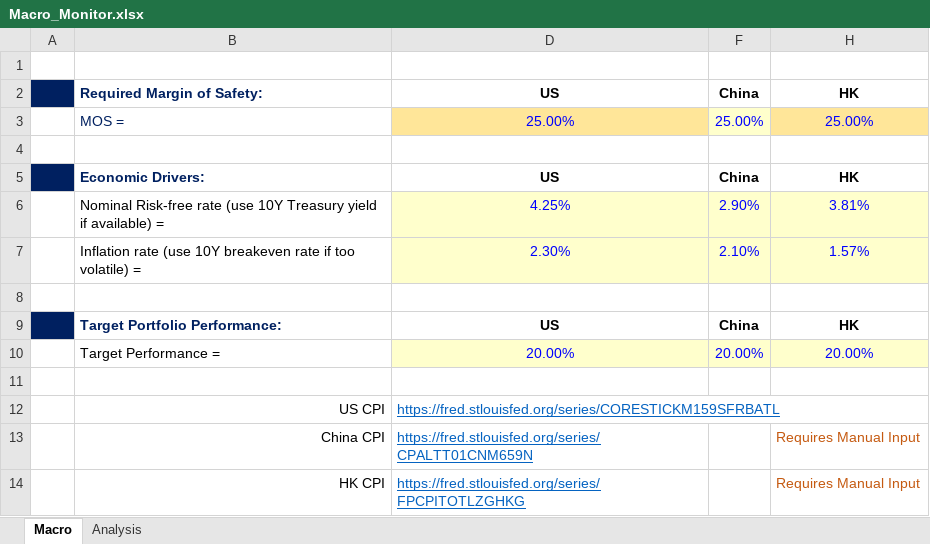
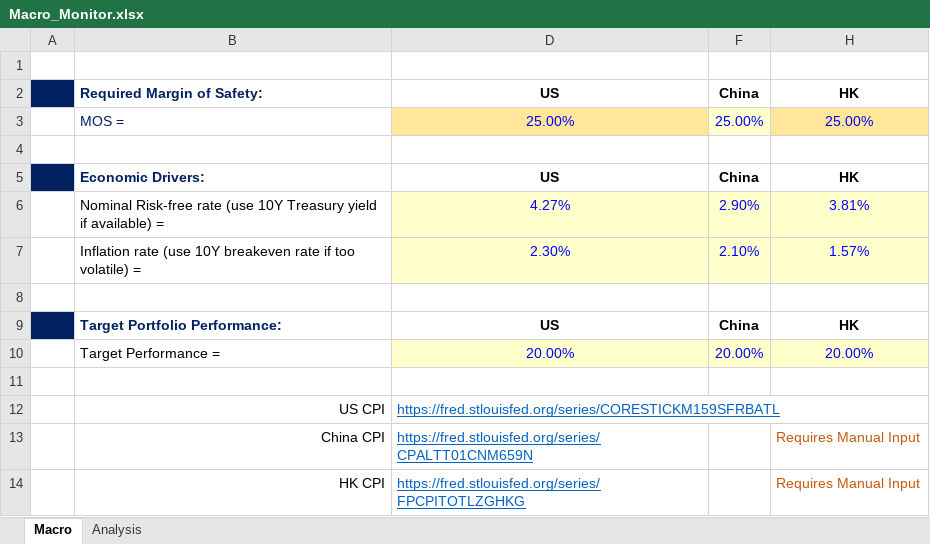
Before and after one commit to JerryChenz/Invest_Proc_v2, an Excel workbook: financial_models/Opportunities/Monitor/Macro_Monitor.xlsx, sheet Macro, drawn as a sheet; values as stored, in another font and other column widths than the file's, no borders; the diff names each change by its address in the sheet, - before the commit and + after, or states it on an @@ line.

```diff
--- a/financial_models/Opportunities/Monitor/Macro_Monitor.xlsx (sheet Macro)
+++ b/financial_models/Opportunities/Monitor/Macro_Monitor.xlsx (sheet Macro)
-D6: 4.25%
+D6: 4.27%
```
Also changed, not shown: sheet Analysis, financial_models/Opportunities/0083.HK_Stock_Valuation.xlsx, financial_models/Opportunities/0710.HK_Stock_Valuation.xlsx, 3 other files.
